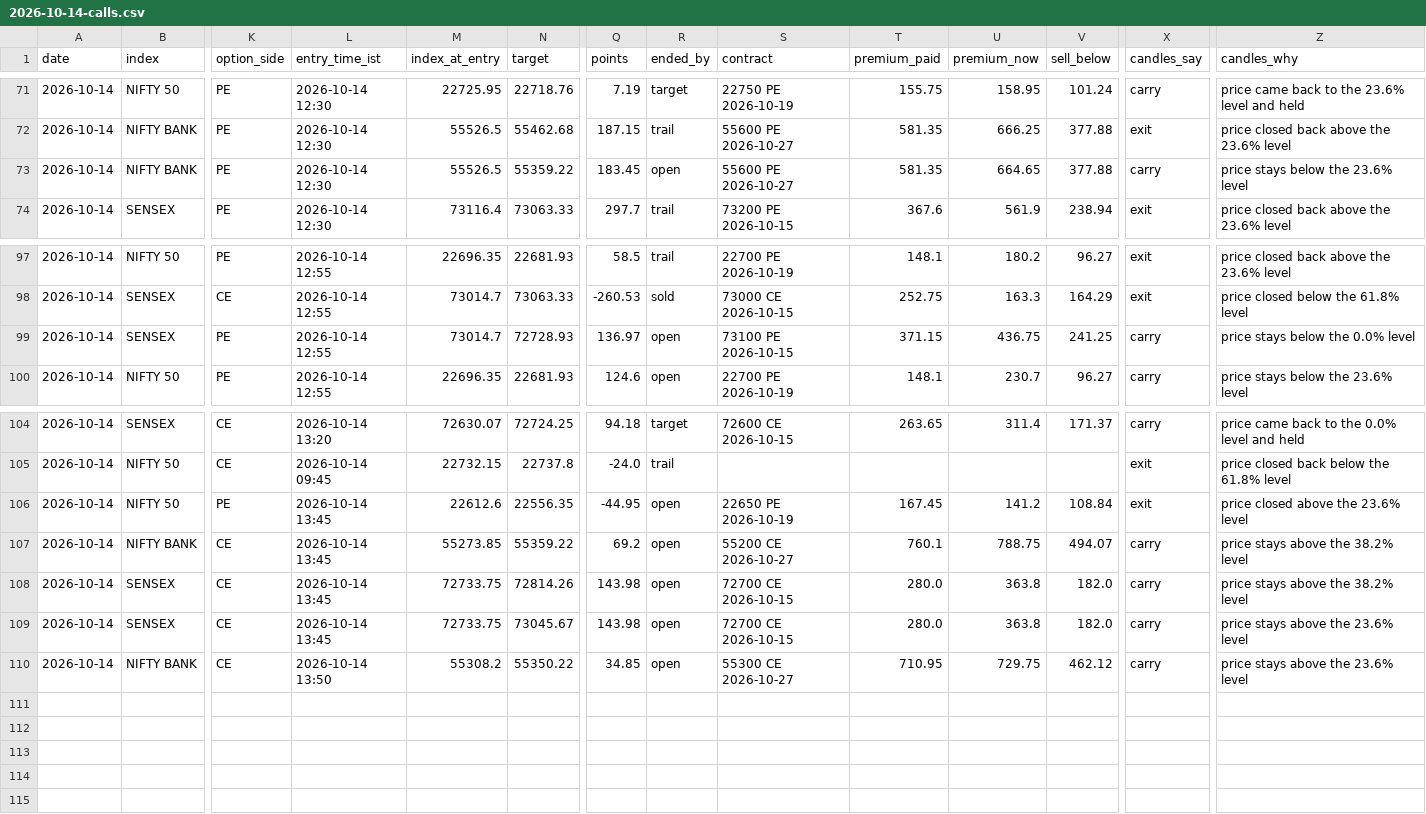
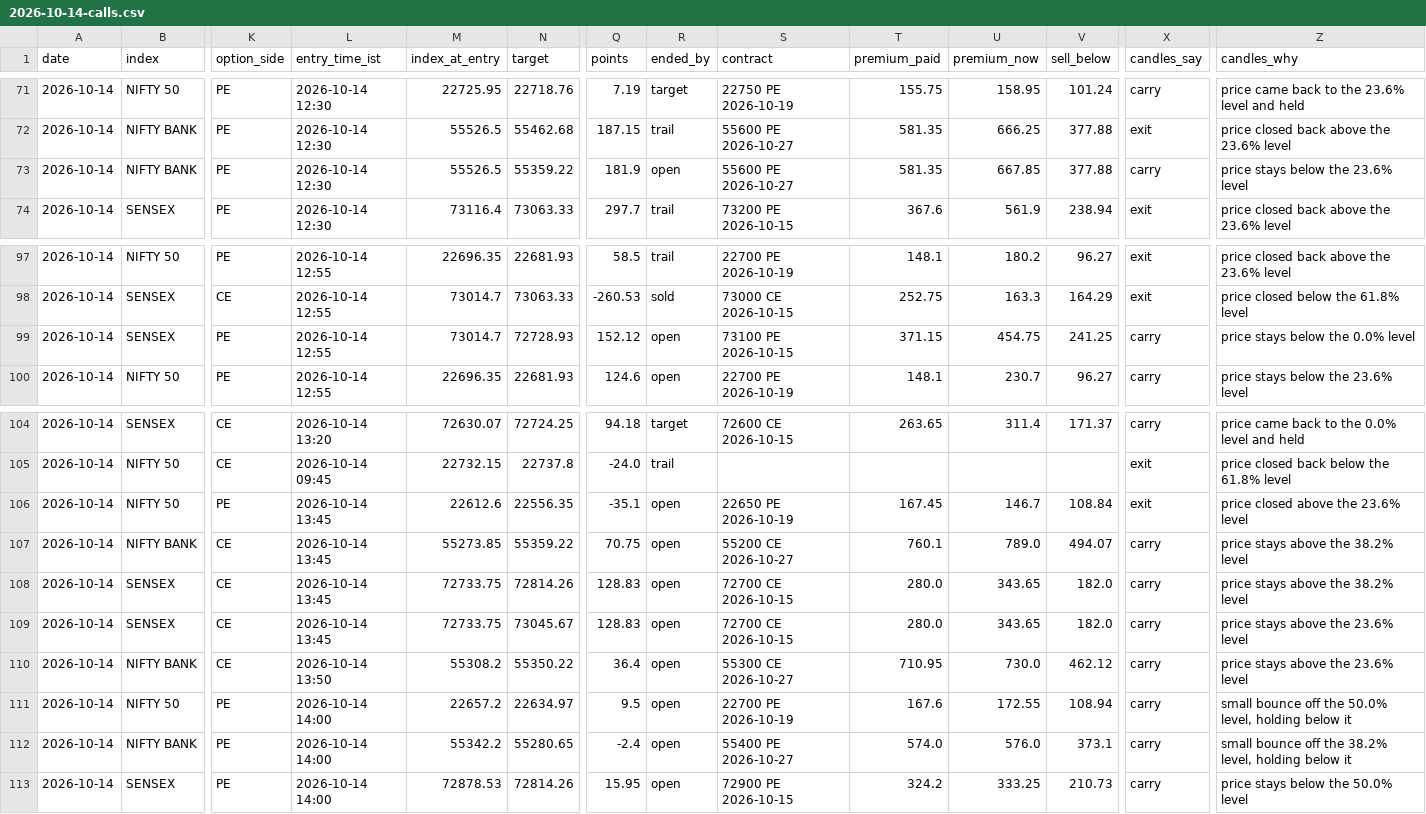
Before and after one commit to AAB-sys/My-Trade, a CSV file: sessions/2026-10-14-calls.csv, drawn as a sheet; only a part is shown, gaps mark what is left out; rows hold the shown columns only; the diff names each change by its address in the sheet, - before the commit and + after, or states it on an @@ line.

Commit message:
Session 2026-10-14-calls

```diff
--- a/sessions/2026-10-14-calls.csv
+++ b/sessions/2026-10-14-calls.csv
-Q73 (points): 183.45
+Q73 (points): 181.9
-U73 (premium_now): 664.65
+U73 (premium_now): 667.85
-Q99 (points): 136.97
+Q99 (points): 152.12
-U99 (premium_now): 436.75
+U99 (premium_now): 454.75
-Q106 (points): -44.95
+Q106 (points): -35.1
-U106 (premium_now): 141.2
+U106 (premium_now): 146.7
-Q107 (points): 69.2
+Q107 (points): 70.75
-U107 (premium_now): 788.75
+U107 (premium_now): 789.0
-Q108:Q109 (points): 143.98
+Q108:Q109 (points): 128.83
-U108:U109 (premium_now): 363.8
+U108:U109 (premium_now): 343.65
-Q110 (points): 34.85
+Q110 (points): 36.4
-U110 (premium_now): 729.75
+U110 (premium_now): 730.0
+row 111: 2026-10-14 | NIFTY 50 | PE | 2026-10-14 14:00 | 22657.2 | 22634.97 | 9.5 | open | 22700 PE 2026-10-19 | 167.6 | 172.55 | 108.94 | carry | small bounce off the 50.0% level, holding below it
+row 112: 2026-10-14 | NIFTY BANK | PE | 2026-10-14 14:00 | 55342.2 | 55280.65 | -2.4 | open | 55400 PE 2026-10-27 | 574.0 | 576.0 | 373.1 | carry | small bounce off the 38.2% level, holding below it
+row 113: 2026-10-14 | SENSEX | PE | 2026-10-14 14:00 | 72878.53 | 72814.26 | 15.95 | open | 72900 PE 2026-10-15 | 324.2 | 333.25 | 210.73 | carry | price stays below the 50.0% level
```
